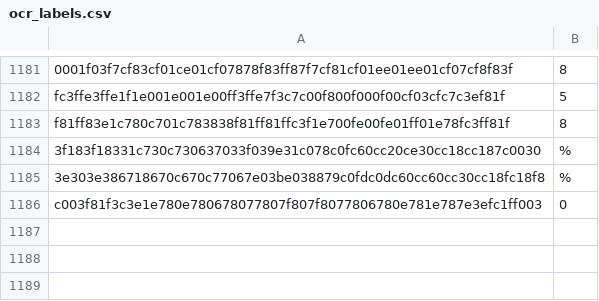
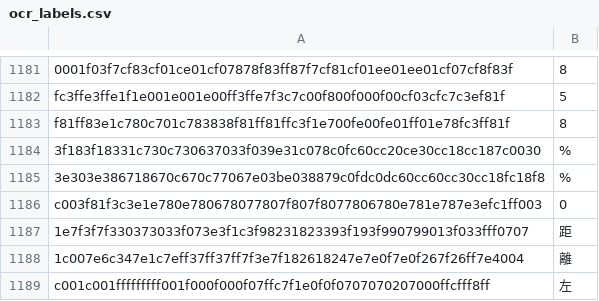
Before and after one commit to NateScarlet/auto-derby, a CSV file: auto_derby/data/ocr_labels.csv, drawn as a sheet; only a part is shown, gaps mark what is left out.

```diff
--- a/auto_derby/data/ocr_labels.csv
+++ b/auto_derby/data/ocr_labels.csv
@@ -1186 +1186,4 @@ f81ff83e1c780c701c783838f81ff81ffc3f1e700fe00fe01ff01e78fc3ff81f,8
 c003f81f3c3e1e780e780678077807f807f8077806780e781e787e3efc1ff003,0
+1e7f3f7f330373033f073e3f1c3f98231823393f193f990799013f033fff0707,距
+1c007e6c347e1c7eff37ff37ff7f3e7f182618247e7e0f7e0f267f26ff7e4004,離
+c001c001fffffffff001f000f000f07ffc7f1e0f0f0707070207000ffcfff8ff,左
```
Also changed, not shown: 3 other files.
